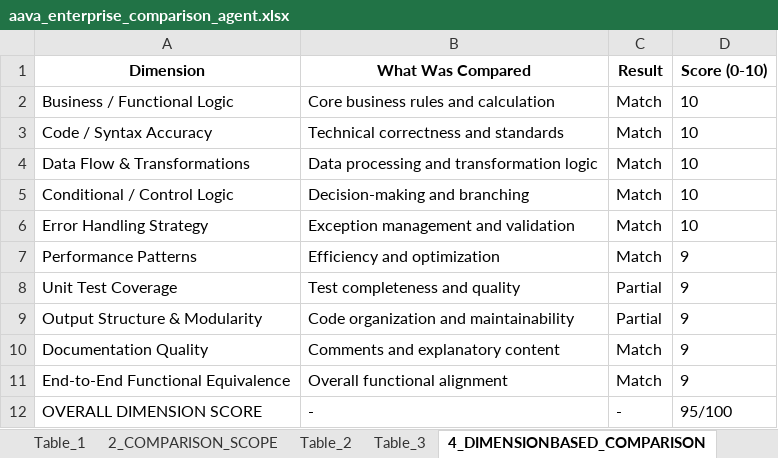
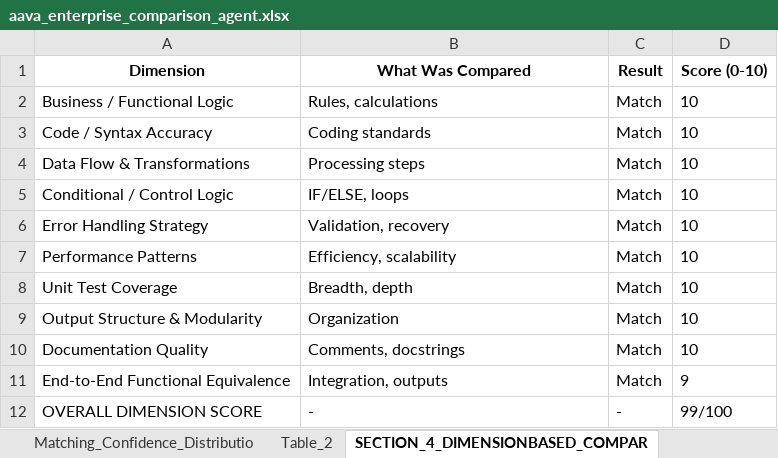
Before and after one commit to ELANSURIYAA/AAVA_Testing, an Excel workbook: ComparisonAgent_Output/DI Synapse To Bigquery Conversion_comparison/aava_enterprise_comparison_agent.xlsx, sheet SECTION_4_DIMENSIONBASED_COMPAR, drawn as a sheet; values as stored, in another font and other column widths than the file's, no borders; the diff names each change by its address in the sheet, - before the commit and + after, or states it on an @@ line.

```diff
--- a/ComparisonAgent_Output/DI Synapse To Bigquery Conversion_comparison/aava_enterprise_comparison_agent.xlsx (sheet SECTION_4_DIMENSIONBASED_COMPAR)
+++ b/ComparisonAgent_Output/DI Synapse To Bigquery Conversion_comparison/aava_enterprise_comparison_agent.xlsx (sheet SECTION_4_DIMENSIONBASED_COMPAR)
-sheet tab: 4_DIMENSIONBASED_COMPARISON
+sheet tab: SECTION_4_DIMENSIONBASED_COMPAR
+sheet tab: Matching_Confidence_Distributio
-B2 (What Was Compared): Core business rules and calculation
+B2 (What Was Compared): Rules, calculations
-B3 (What Was Compared): Technical correctness and standards
+B3 (What Was Compared): Coding standards
-B4 (What Was Compared): Data processing and transformation logic
+B4 (What Was Compared): Processing steps
-B5 (What Was Compared): Decision-making and branching
+B5 (What Was Compared): IF/ELSE, loops
-B6 (What Was Compared): Exception management and validation
+B6 (What Was Compared): Validation, recovery
-B7 (What Was Compared): Efficiency and optimization
+B7 (What Was Compared): Efficiency, scalability
-D7:D10 (Score (0-10)): 9
+D7:D10 (Score (0-10)): 10
-B8 (What Was Compared): Test completeness and quality
+B8 (What Was Compared): Breadth, depth
-C8:C9 (Result): Partial
+C8:C9 (Result): Match
-B9 (What Was Compared): Code organization and maintainability
+B9 (What Was Compared): Organization
-B10 (What Was Compared): Comments and explanatory content
+B10 (What Was Compared): Comments, docstrings
-B11 (What Was Compared): Overall functional alignment
+B11 (What Was Compared): Integration, outputs
-D12 (Score (0-10)): 95/100
+D12 (Score (0-10)): 99/100
```
Also changed, not shown: sheet Table_3, sheet Table_1, sheet SECTION_10_FINAL_RECOMMENDATION, sheet Table_2, sheet SECTION_5_OVERALL_COMPARISON_RE, sheet Overall_Migration_Risk_Level_LO, 6 more sheets, other sheet tabs.
